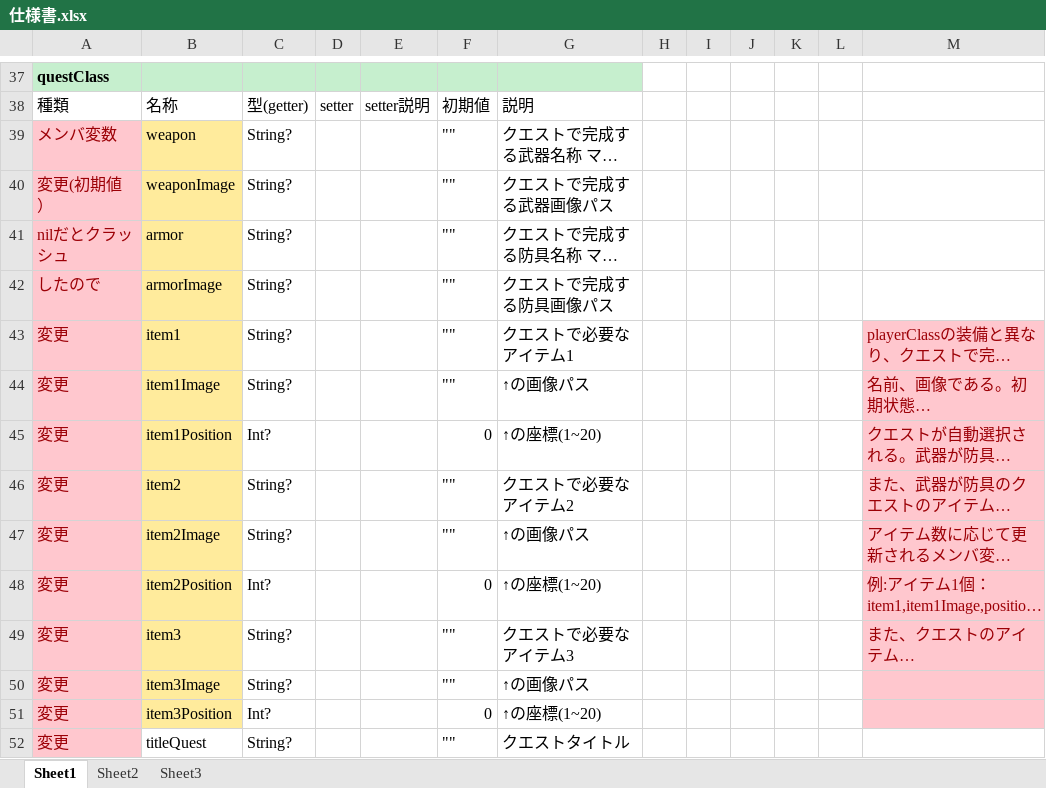
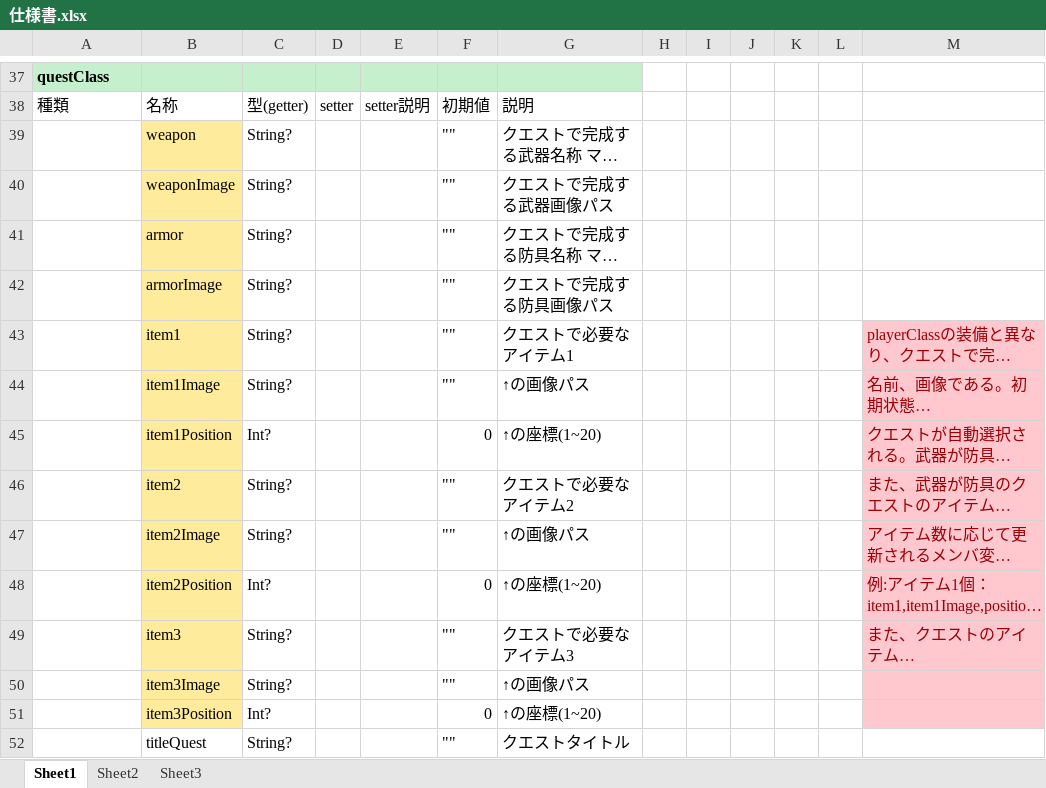
Before and after one commit to Tomoki-n/literacy_2015ogaki, an Excel workbook: 仕様書.xlsx, sheet Sheet1, drawn as a sheet; only a part is shown, gaps mark what is left out; long unchanged cells end in …; values as stored, in another font and other column widths than the file's, no borders; the diff covers the shown part only; the diff names each change by its address in the sheet, - before the commit and + after, or states it on an @@ line.

```diff
--- a/仕様書.xlsx (sheet Sheet1)
+++ b/仕様書.xlsx (sheet Sheet1)
-A39: メンバ変数
+A39: (empty)
-A39:A52 fill: #FFC7CE
+A39:A52 fill: none
-A40: 変更(初期値）
+A40: (empty)
-A41: nilだとクラッシュ
+A41: (empty)
-A42: したので
+A42: (empty)
-A43:A52: 変更
+A43:A52: (empty)
```
Also changed, not shown: 4 added rows, 11 edited cells and cell formats elsewhere in this sheet, 3 other files.
